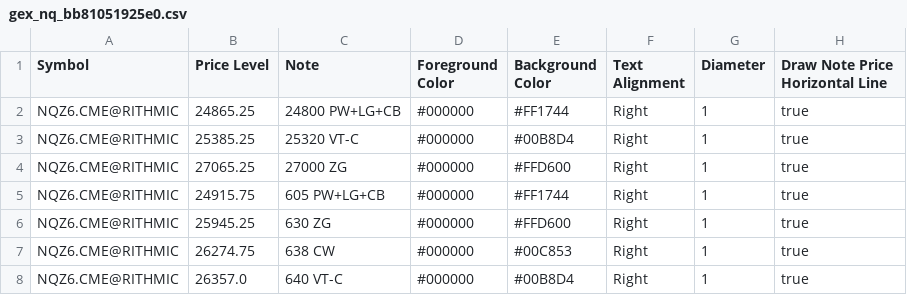
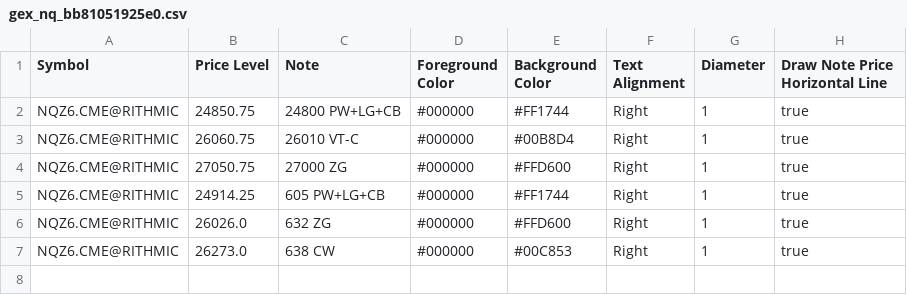
Before and after one commit to trading4life20-code/gex-levels, a CSV file: gex_nq_bb81051925e0.csv, drawn as a sheet.

Commit message:
update gex_nq_bb81051925e0.csv

```diff
--- a/gex_nq_bb81051925e0.csv
+++ b/gex_nq_bb81051925e0.csv
@@ -1,8 +1,7 @@
 Symbol,Price Level,Note,Foreground Color,Background Color,Text Alignment,Diameter,Draw Note Price Horizontal Line
-NQZ6.CME@RITHMIC,24865.25,24800 PW+LG+CB,#000000,#FF1744,Right,1,true
-NQZ6.CME@RITHMIC,25385.25,25320 VT-C,#000000,#00B8D4,Right,1,true
-NQZ6.CME@RITHMIC,27065.25,27000 ZG,#000000,#FFD600,Right,1,true
-NQZ6.CME@RITHMIC,24915.75,605 PW+LG+CB,#000000,#FF1744,Right,1,true
-NQZ6.CME@RITHMIC,25945.25,630 ZG,#000000,#FFD600,Right,1,true
-NQZ6.CME@RITHMIC,26274.75,638 CW,#000000,#00C853,Right,1,true
-NQZ6.CME@RITHMIC,26357.0,640 VT-C,#000000,#00B8D4,Right,1,true
+NQZ6.CME@RITHMIC,24850.75,24800 PW+LG+CB,#000000,#FF1744,Right,1,true
+NQZ6.CME@RITHMIC,26060.75,26010 VT-C,#000000,#00B8D4,Right,1,true
+NQZ6.CME@RITHMIC,27050.75,27000 ZG,#000000,#FFD600,Right,1,true
+NQZ6.CME@RITHMIC,24914.25,605 PW+LG+CB,#000000,#FF1744,Right,1,true
+NQZ6.CME@RITHMIC,26026.0,632 ZG,#000000,#FFD600,Right,1,true
+NQZ6.CME@RITHMIC,26273.0,638 CW,#000000,#00C853,Right,1,true
```
